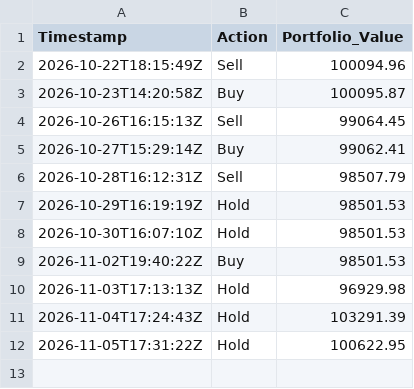
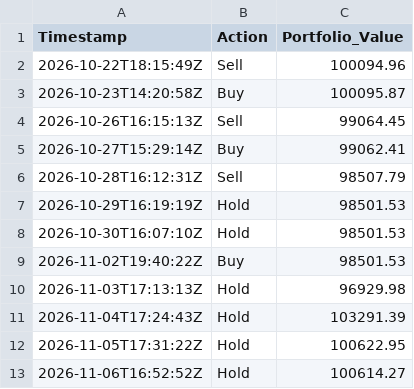
Before and after one commit to Tanishq2540/alpaca-rl-trading-bot, a CSV file: trade_history.csv, drawn as a sheet; the diff names each change by its address in the sheet, - before the commit and + after, or states it on an @@ line.

```diff
--- a/trade_history.csv
+++ b/trade_history.csv
+row 13: 2026-11-06T16:52:52Z | Hold | 100614.27
```
